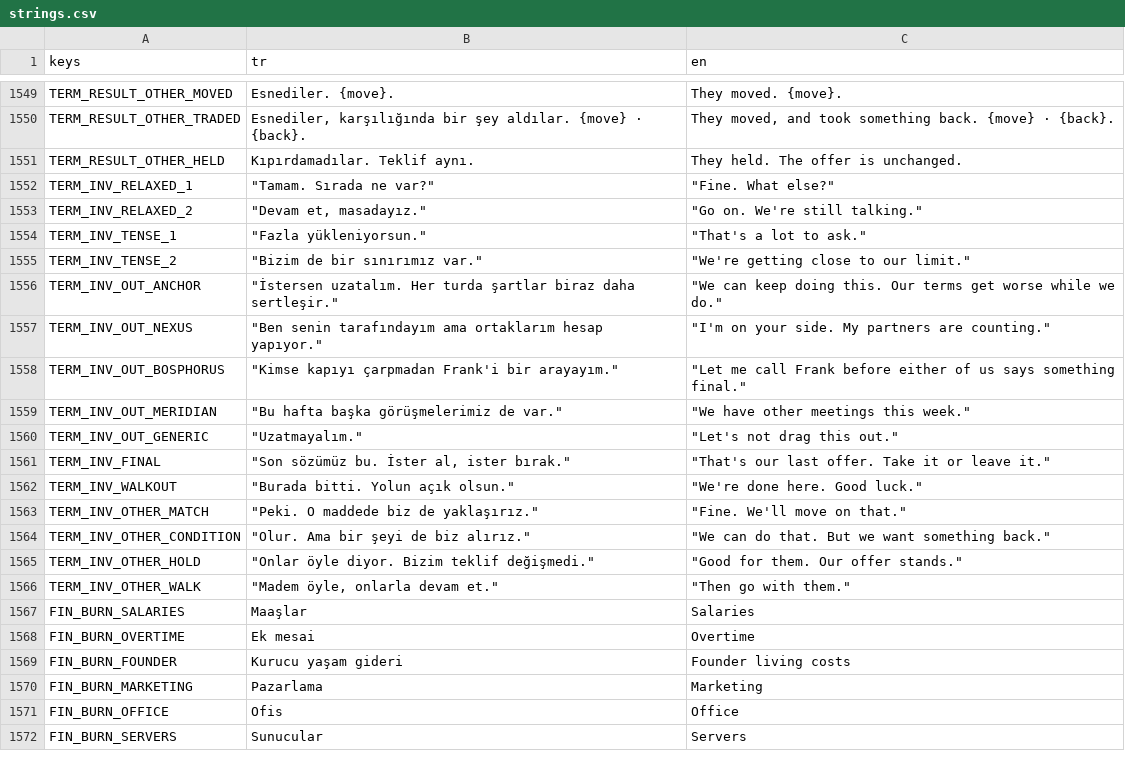
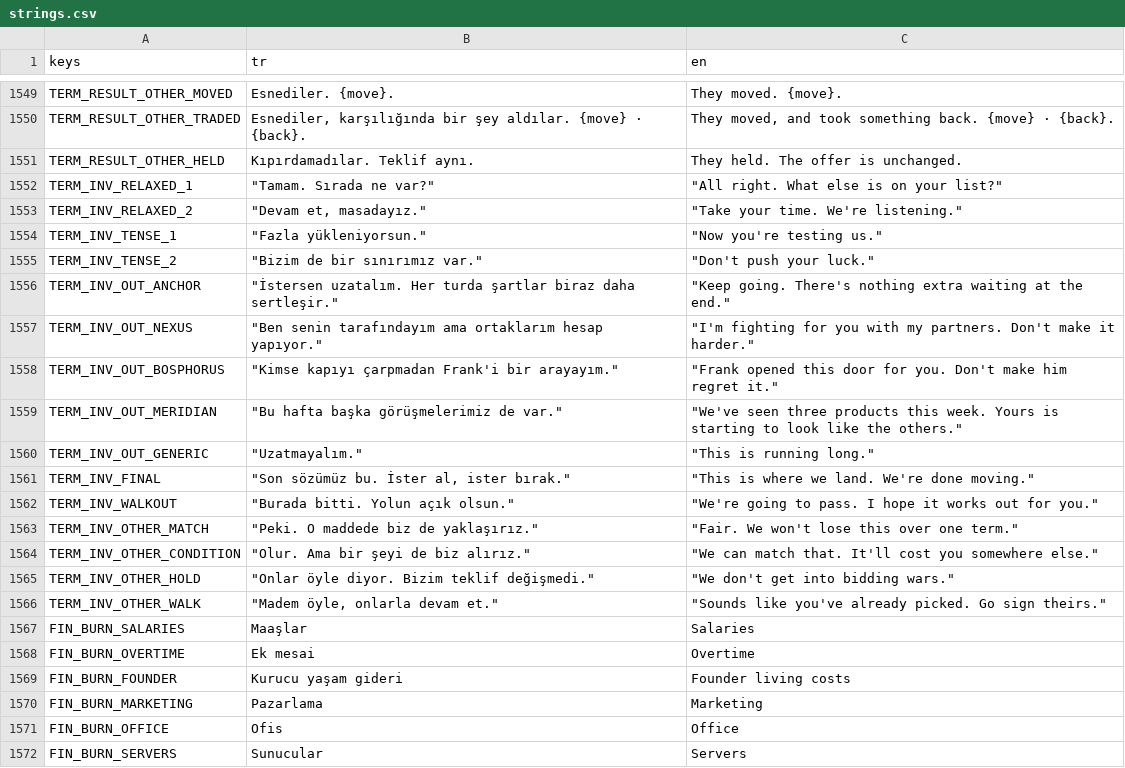
Before and after one commit to erdem1v/projectunicorn, a CSV file: project-unicorn/localization/strings.csv, drawn as a sheet; only a part is shown, gaps mark what is left out.

```diff
--- a/project-unicorn/localization/strings.csv
+++ b/project-unicorn/localization/strings.csv
@@ -1659,17 +1659,17 @@ TERM_RESULT_OTHER_TRADED,"Esnediler, karşılığında bir şey aldılar. {move}
 TERM_RESULT_OTHER_HELD,Kıpırdamadılar. Teklif aynı.,They held. The offer is unchanged.
-TERM_INV_RELAXED_1,"""Tamam. Sırada ne var?""","""Fine. What else?"""
-TERM_INV_RELAXED_2,"""Devam et, masadayız.""","""Go on. We're still talking."""
-TERM_INV_TENSE_1,"""Fazla yükleniyorsun.""","""That's a lot to ask."""
-TERM_INV_TENSE_2,"""Bizim de bir sınırımız var.""","""We're getting close to our limit."""
-TERM_INV_OUT_ANCHOR,"""İstersen uzatalım. Her turda şartlar biraz daha sertleşir.""","""We can keep doing this. Our terms get worse while we do."""
-TERM_INV_OUT_NEXUS,"""Ben senin tarafındayım ama ortaklarım hesap yapıyor.""","""I'm on your side. My partners are counting."""
-TERM_INV_OUT_BOSPHORUS,"""Kimse kapıyı çarpmadan Frank'i bir arayayım.""","""Let me call Frank before either of us says something final."""
-TERM_INV_OUT_MERIDIAN,"""Bu hafta başka görüşmelerimiz de var.""","""We have other meetings this week."""
-TERM_INV_OUT_GENERIC,"""Uzatmayalım.""","""Let's not drag this out."""
-TERM_INV_FINAL,"""Son sözümüz bu. İster al, ister bırak.""","""That's our last offer. Take it or leave it."""
-TERM_INV_WALKOUT,"""Burada bitti. Yolun açık olsun.""","""We're done here. Good luck."""
-TERM_INV_OTHER_MATCH,"""Peki. O maddede biz de yaklaşırız.""","""Fine. We'll move on that."""
-TERM_INV_OTHER_CONDITION,"""Olur. Ama bir şeyi de biz alırız.""","""We can do that. But we want something back."""
-TERM_INV_OTHER_HOLD,"""Onlar öyle diyor. Bizim teklif değişmedi.""","""Good for them. Our offer stands."""
-TERM_INV_OTHER_WALK,"""Madem öyle, onlarla devam et.""","""Then go with them."""
+TERM_INV_RELAXED_1,"""Tamam. Sırada ne var?""","""All right. What else is on your list?"""
+TERM_INV_RELAXED_2,"""Devam et, masadayız.""","""Take your time. We're listening."""
+TERM_INV_TENSE_1,"""Fazla yükleniyorsun.""","""Now you're testing us."""
+TERM_INV_TENSE_2,"""Bizim de bir sınırımız var.""","""Don't push your luck."""
+TERM_INV_OUT_ANCHOR,"""İstersen uzatalım. Her turda şartlar biraz daha sertleşir.""","""Keep going. There's nothing extra waiting at the end."""
+TERM_INV_OUT_NEXUS,"""Ben senin tarafındayım ama ortaklarım hesap yapıyor.""","""I'm fighting for you with my partners. Don't make it harder."""
+TERM_INV_OUT_BOSPHORUS,"""Kimse kapıyı çarpmadan Frank'i bir arayayım.""","""Frank opened this door for you. Don't make him regret it."""
+TERM_INV_OUT_MERIDIAN,"""Bu hafta başka görüşmelerimiz de var.""","""We've seen three products this week. Yours is starting to look like the others."""
+TERM_INV_OUT_GENERIC,"""Uzatmayalım.""","""This is running long."""
+TERM_INV_FINAL,"""Son sözümüz bu. İster al, ister bırak.""","""This is where we land. We're done moving."""
+TERM_INV_WALKOUT,"""Burada bitti. Yolun açık olsun.""","""We're going to pass. I hope it works out for you."""
+TERM_INV_OTHER_MATCH,"""Peki. O maddede biz de yaklaşırız.""","""Fair. We won't lose this over one term."""
+TERM_INV_OTHER_CONDITION,"""Olur. Ama bir şeyi de biz alırız.""","""We can match that. It'll cost you somewhere else."""
+TERM_INV_OTHER_HOLD,"""Onlar öyle diyor. Bizim teklif değişmedi.""","""We don't get into bidding wars."""
+TERM_INV_OTHER_WALK,"""Madem öyle, onlarla devam et.""","""Sounds like you've already picked. Go sign theirs."""
 FIN_BURN_SALARIES,Maaşlar,Salaries
```
